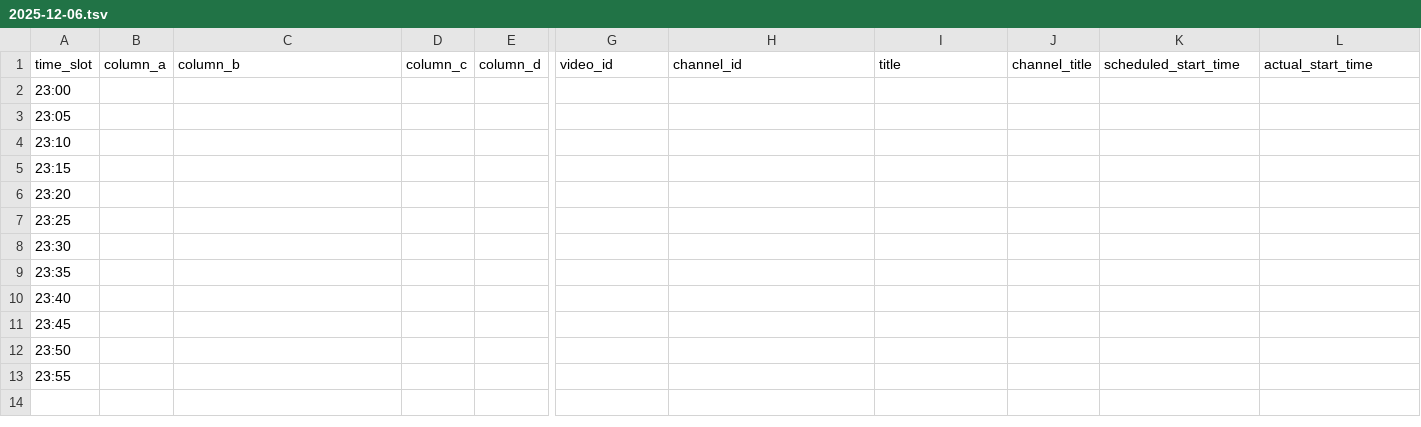
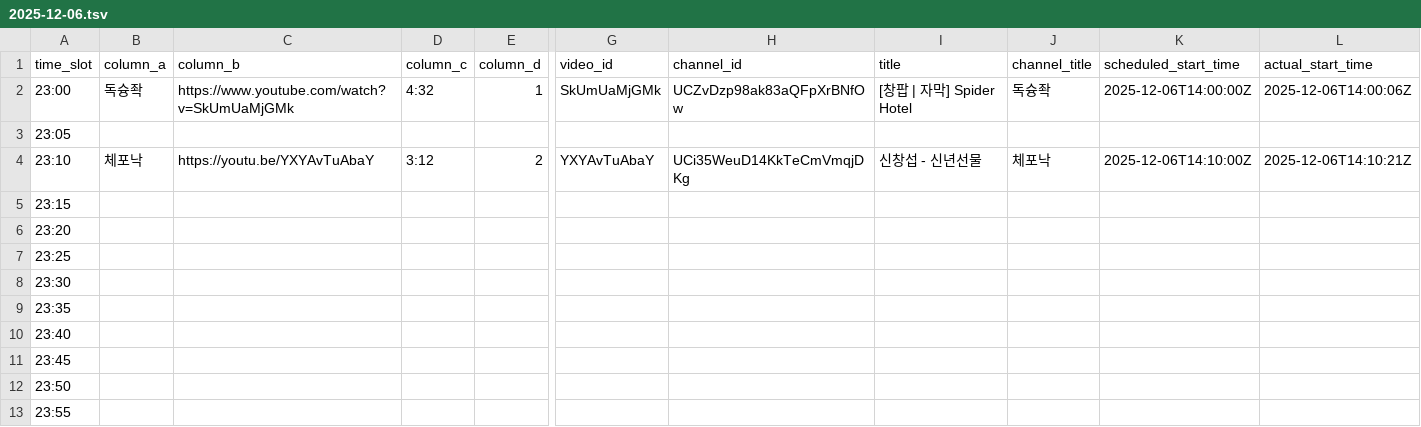
Before and after one commit to ChangpopWiki/premiere-relay-archive-data, a TSV file: 2025/12/2025-12-06.tsv, drawn as a sheet; only a part is shown, gaps mark what is left out; the diff covers the shown part only; the diff names each change by its address in the sheet, - before the commit and + after, or states it on an @@ line.

```diff
--- a/2025/12/2025-12-06.tsv
+++ b/2025/12/2025-12-06.tsv
-B2 (column_a): (empty)
+B2 (column_a): 독슝좍
-C2 (column_b): (empty)
+C2 (column_b): https://www.youtube.com/watch?v=SkUmUaMjGMk
-D2 (column_c): (empty)
+D2 (column_c): 4:32
-E2 (column_d): (empty)
+E2 (column_d): 1
-G2 (video_id): (empty)
+G2 (video_id): SkUmUaMjGMk
-H2 (channel_id): (empty)
+H2 (channel_id): UCZvDzp98ak83aQFpXrBNfOw
-I2 (title): (empty)
+I2 (title): [창팝 | 자막] Spider Hotel
-J2 (channel_title): (empty)
+J2 (channel_title): 독슝좍
-K2 (scheduled_start_time): (empty)
+K2 (scheduled_start_time): 2025-12-06T14:00:00Z
-L2 (actual_start_time): (empty)
+L2 (actual_start_time): 2025-12-06T14:00:06Z
-B4 (column_a): (empty)
+B4 (column_a): 체포낙
-C4 (column_b): (empty)
+C4 (column_b): https://youtu.be/YXYAvTuAbaY
-D4 (column_c): (empty)
+D4 (column_c): 3:12
-E4 (column_d): (empty)
+E4 (column_d): 2
-G4 (video_id): (empty)
+G4 (video_id): YXYAvTuAbaY
-H4 (channel_id): (empty)
+H4 (channel_id): UCi35WeuD14KkTeCmVmqjDKg
-I4 (title): (empty)
+I4 (title): 신창섭 - 신년선물
-J4 (channel_title): (empty)
+J4 (channel_title): 체포낙
-K4 (scheduled_start_time): (empty)
+K4 (scheduled_start_time): 2025-12-06T14:10:00Z
-L4 (actual_start_time): (empty)
+L4 (actual_start_time): 2025-12-06T14:10:21Z
```
Also changed, not shown: 1 edited cell elsewhere in this file, 1 other file.
